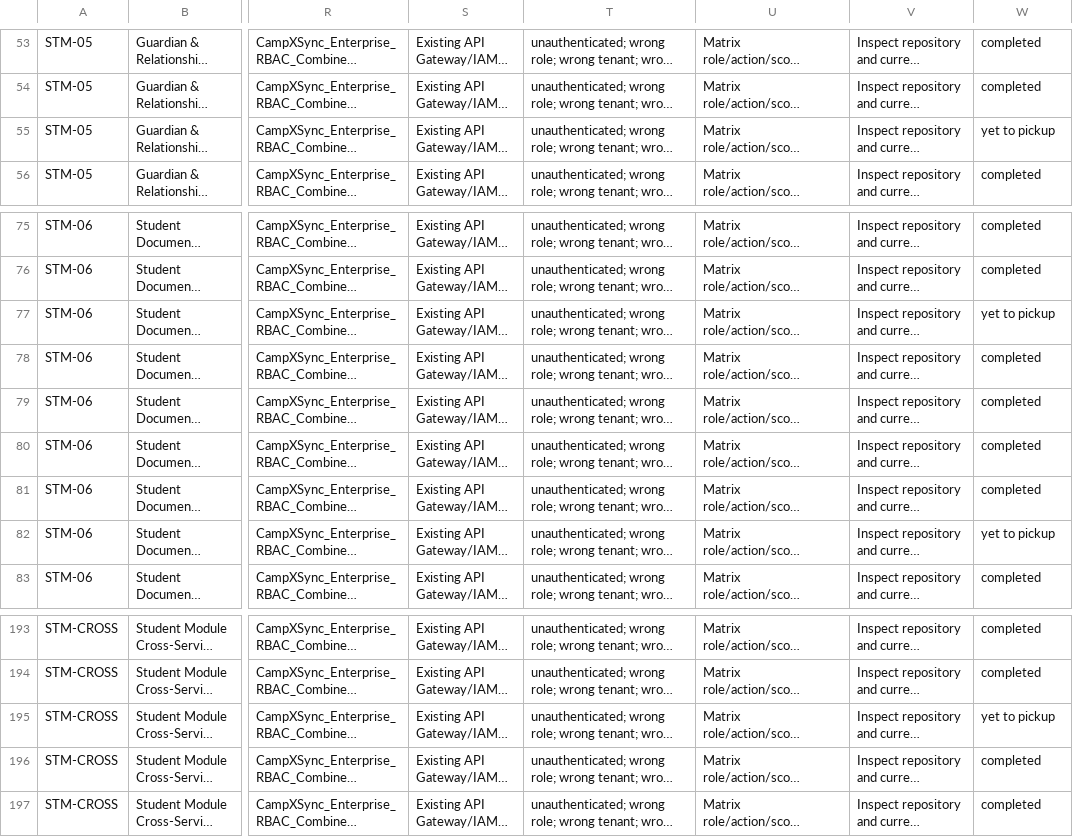
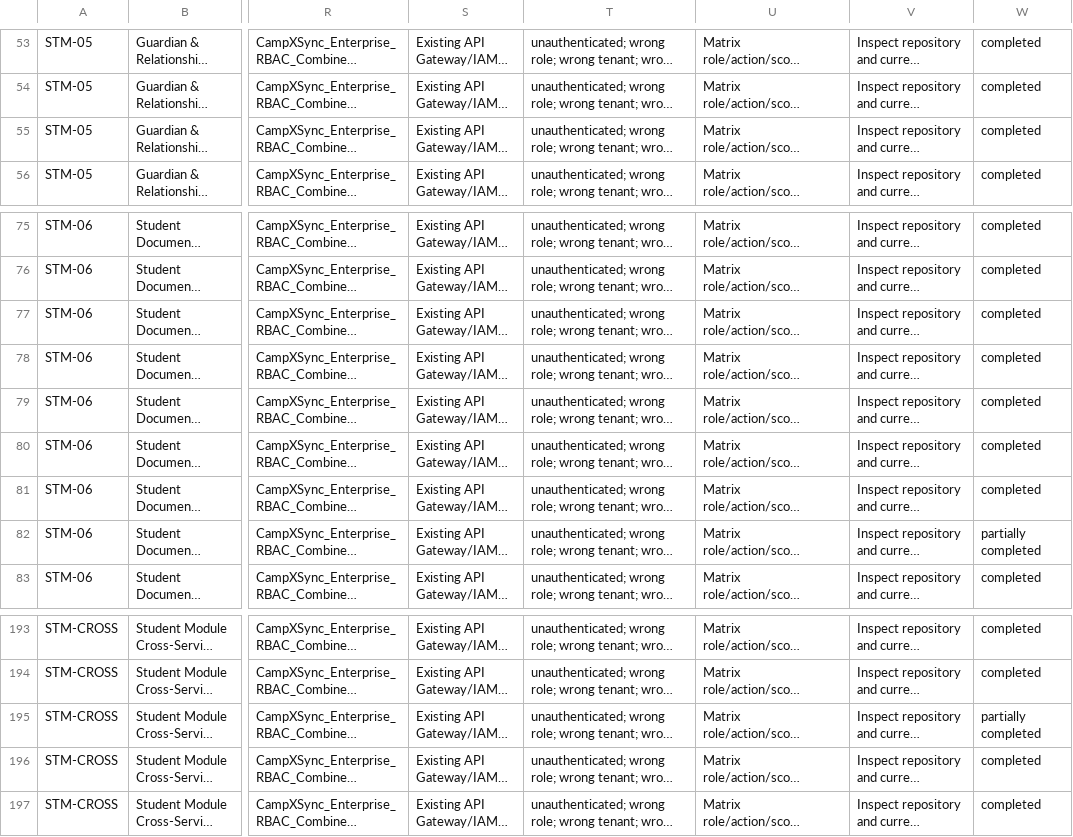
Before and after one commit to campxsync/CampXSync_V2.0, a CSV file: docs/user-stories/CampXSync_STM-03_to_STM-10_Implementation_Backlog_RBAC_Validated.csv, drawn as a sheet; only a part is shown, gaps mark what is left out; long unchanged cells end in …; the diff names each change by its address in the sheet, - before the commit and + after, or states it on an @@ line.

```diff
--- a/docs/user-stories/CampXSync_STM-03_to_STM-10_Implementation_Backlog_RBAC_Validated.csv
+++ b/docs/user-stories/CampXSync_STM-03_to_STM-10_Implementation_Backlog_RBAC_Validated.csv
-W55: yet to pickup
+W55: completed
-W77: yet to pickup
+W77: completed
-W82: yet to pickup
+W82: partially completed
-W195: yet to pickup
+W195: partially completed
```
Also changed, not shown: 4 other files.
